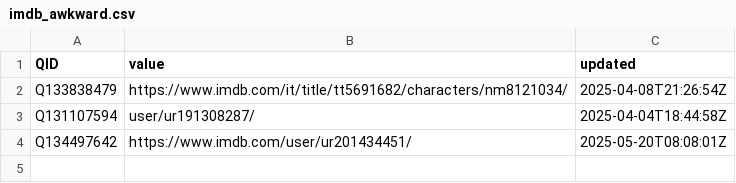
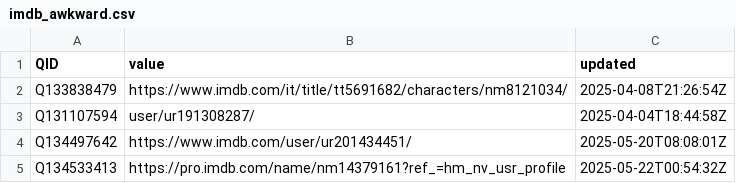
Before and after one commit to jacobmgreer/Nitrate-Datasets, a CSV file: imdb_awkward.csv, drawn as a sheet; the diff names each change by its address in the sheet, - before the commit and + after, or states it on an @@ line.

Commit message:
add data

```diff
--- a/imdb_awkward.csv
+++ b/imdb_awkward.csv
+row 5: Q134533413 | https://pro.imdb.com/name/nm14379161?ref_=hm_nv_usr_profile | 2025-05-22T00:54:32Z
```
Also changed, not shown: 51 other files.
